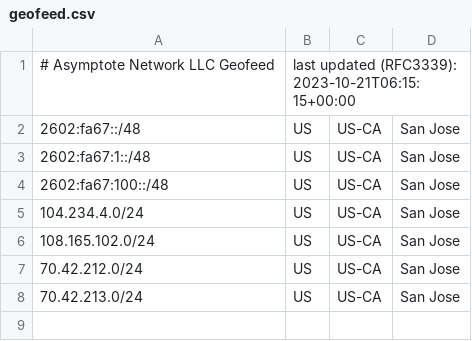
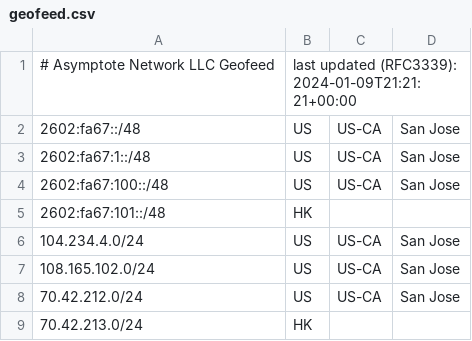
Before and after one commit to SalmonCloud/asymptote.cc_hugo_prebuilt, a CSV file: static/geofeed.csv, drawn as a sheet.

Commit message:
Update geofeed.csv
Add new Hong Kong region

```diff
--- a/static/geofeed.csv
+++ b/static/geofeed.csv
@@ -1,2 +1,2 @@
-# Asymptote Network LLC Geofeed, last updated (RFC3339): 	2023-10-21T06:15:15+00:00
+# Asymptote Network LLC Geofeed, last updated (RFC3339): 2024-01-09T21:21:21+00:00
 2602:fa67::/48,US,US-CA,San Jose,
@@ -4,2 +4,3 @@
 2602:fa67:100::/48,US,US-CA,San Jose,
+2602:fa67:101::/48,HK,,,
 104.234.4.0/24,US,US-CA,San Jose,
@@ -7,2 +8,2 @@
 70.42.212.0/24,US,US-CA,San Jose,
-70.42.213.0/24,US,US-CA,San Jose,
+70.42.213.0/24,HK,,,
```
